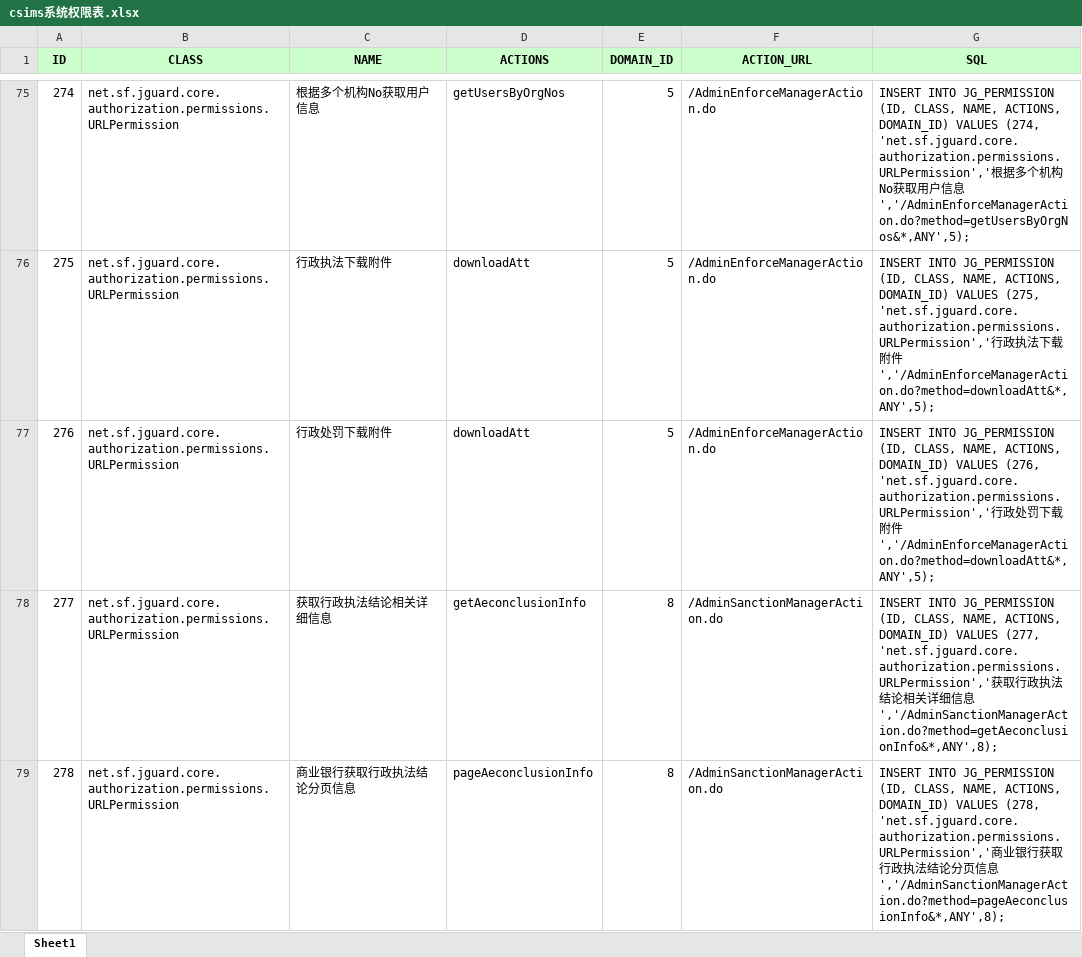
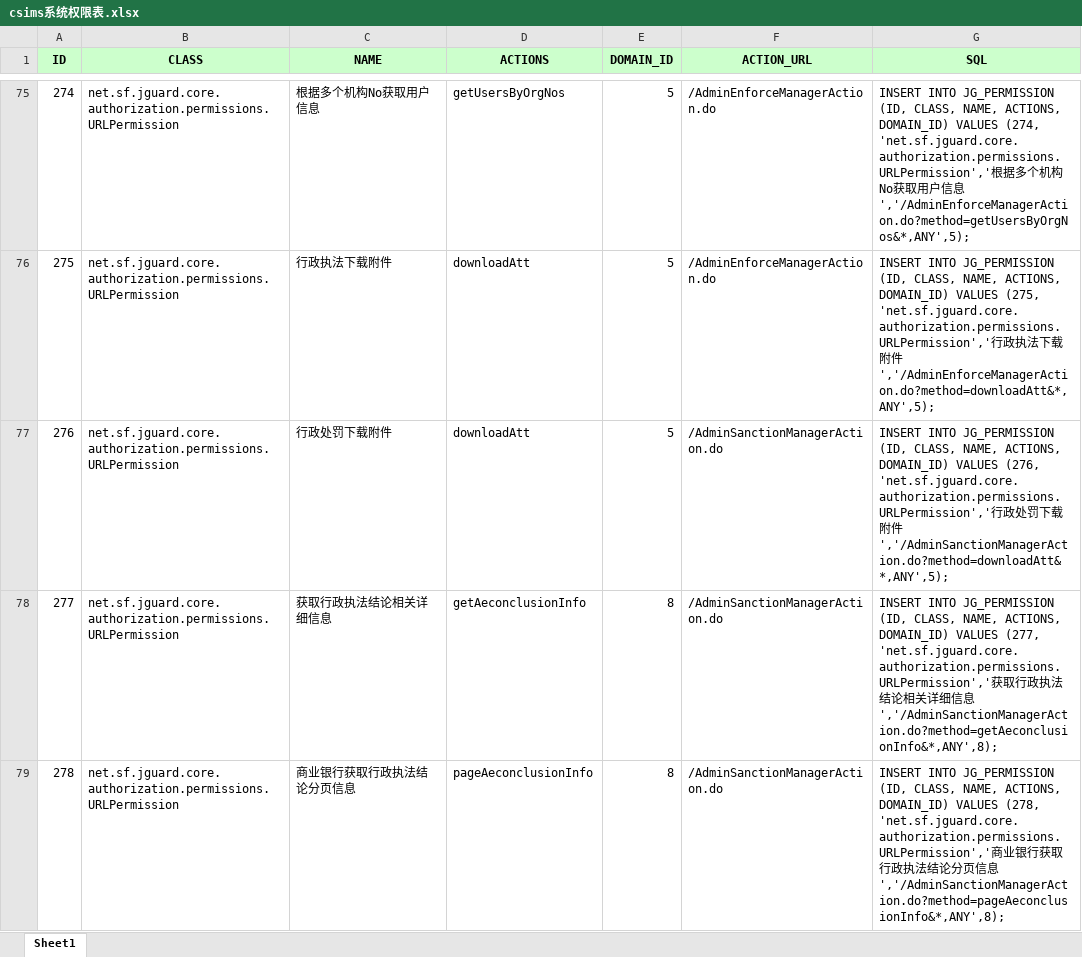
Before and after one commit to gspandy/csims, an Excel workbook: sql/excel/csims系统权限表.xlsx, sheet Sheet1, drawn as a sheet; only a part is shown, gaps mark what is left out; values as stored, in another font and other column widths than the file's, no borders; the diff names each change by its address in the sheet, - before the commit and + after, or states it on an @@ line.

```diff
--- a/sql/excel/csims系统权限表.xlsx (sheet Sheet1)
+++ b/sql/excel/csims系统权限表.xlsx (sheet Sheet1)
-F77 (ACTION_URL): /AdminEnforceManagerAction.do
+F77 (ACTION_URL): /AdminSanctionManagerAction.do
-G77 (SQL): …附件','/AdminEnforceManagerAction.do?method=downloadAtt&*,ANY',5);
+G77 (SQL): …附件','/AdminSanctionManagerAction.do?method=downloadAtt&*,ANY',5);
```
Also changed, not shown: 4 other files.
